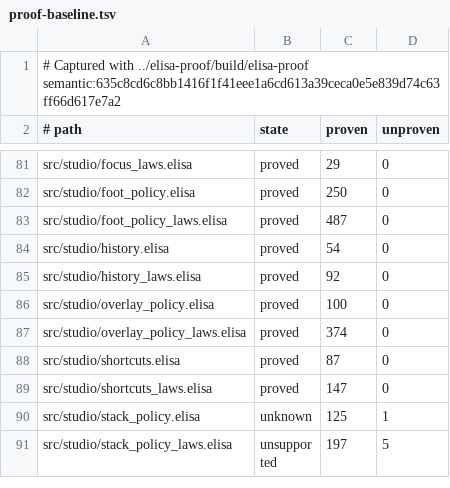
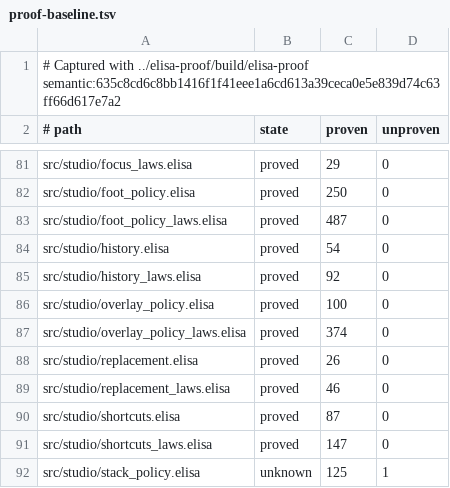
Before and after one commit to torarinvik/mocap-cleaner, a TSV file: scripts/proof-baseline.tsv, drawn as a sheet; only a part is shown, gaps mark what is left out; the shorter side is filled out with more unchanged rows.

Commit message:
Add proved take replacement prompt policy

```diff
--- a/scripts/proof-baseline.tsv
+++ b/scripts/proof-baseline.tsv
@@ -87,2 +87,4 @@ src/studio/overlay_policy.elisa	proved	100	0
 src/studio/overlay_policy_laws.elisa	proved	374	0
+src/studio/replacement.elisa	proved	26	0
+src/studio/replacement_laws.elisa	proved	46	0
 src/studio/shortcuts.elisa	proved	87	0
```
Also changed, not shown: 3 other files.
